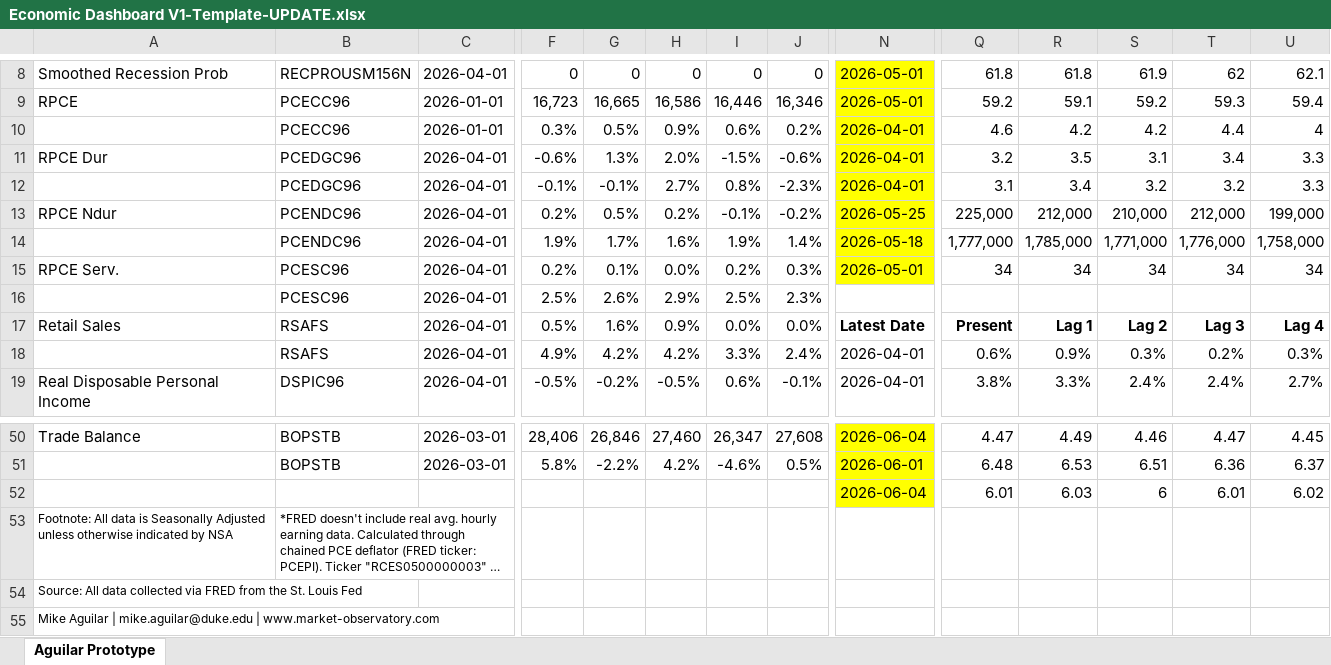
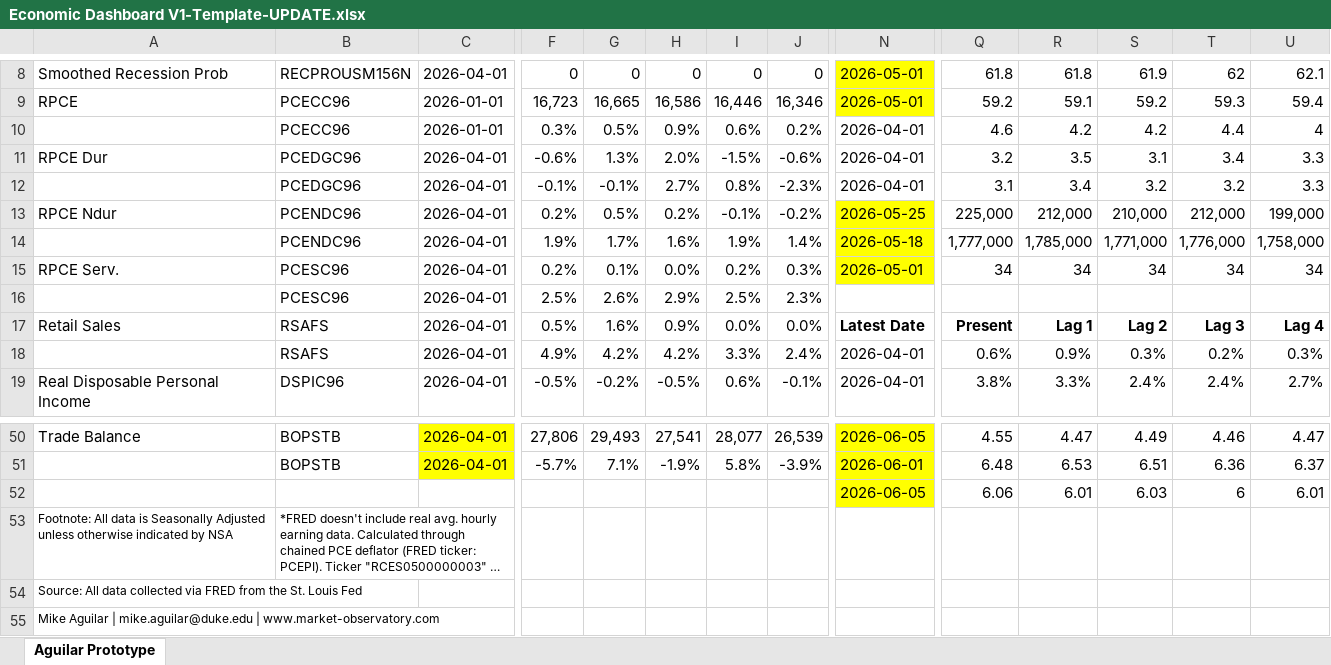
Before and after one commit to BlueMarginalist/MacroDashBoard, an Excel workbook: MacroDashboard Versions/Economic Dashboard V1-Template-UPDATE.xlsx, sheet Aguilar Prototype, drawn as a sheet; only a part is shown, gaps mark what is left out; long unchanged cells end in …; values as stored, in another font and other column widths than the file's, no borders; removed rows and columns are numbered as before the commit, all else as after; rows hold the shown columns only; the diff covers the shown part only; the diff names each change by its address in the sheet, - before the commit and + after, or states it on an @@ line.

```diff
--- a/MacroDashboard Versions/Economic Dashboard V1-Template-UPDATE.xlsx (sheet Aguilar Prototype)
+++ b/MacroDashboard Versions/Economic Dashboard V1-Template-UPDATE.xlsx (sheet Aguilar Prototype)
-N10:N12 fill: #FFFF00
+N10:N12 fill: none
-C50:C51: 2026-03-01
+C50:C51: 2026-04-01
-C50:C51 fill: none
+C50:C51 fill: #FFFF00
-F50: 28,406
+F50: 27,806
-G50: 26,846
+G50: 29,493
-H50: 27,460
+H50: 27,541
-I50: 26,347
+I50: 28,077
-J50: 27,608
+J50: 26,539
-N50: 2026-06-04
+N50: 2026-06-05
-Q50: 4.47
+Q50: 4.55
-R50: 4.49
+R50: 4.47
-S50: 4.46
+S50: 4.49
-T50: 4.47
+T50: 4.46
-U50: 4.45
+U50: 4.47
-F51: 5.8%
+F51: -5.7%
-G51: -2.2%
+G51: 7.1%
-H51: 4.2%
+H51: -1.9%
-I51: -4.6%
+I51: 5.8%
-J51: 0.5%
+J51: -3.9%
-row 52:  |  |  |  |  |  |  |  | 2026-06-04 | 6.01 | 6.03 | 6 | 6.01 | 6.02
+row 52:  |  |  |  |  |  |  |  | 2026-06-05 | 6.06 | 6.01 | 6.03 | 6 | 6.01
```
Also changed, not shown: 1 added row, 1 removed row, 47 edited cells and cell formats elsewhere in this sheet, 9 other files.
